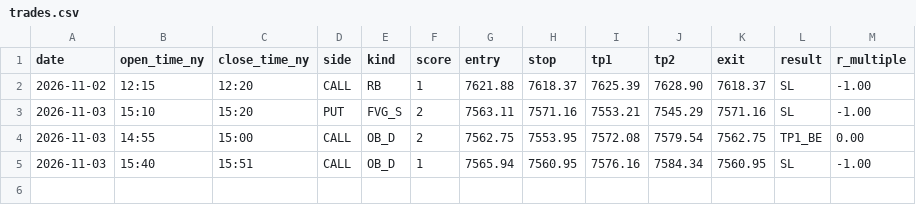
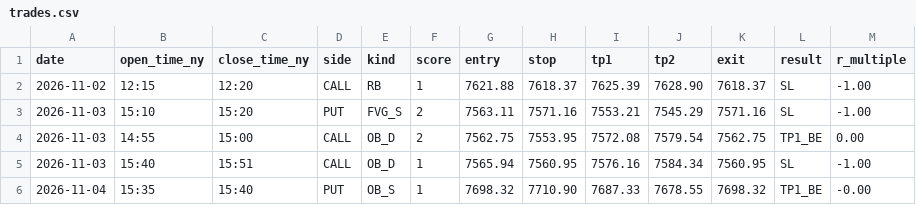
Before and after one commit to Ayedh009/SXP-, a CSV file: stats/trades.csv, drawn as a sheet.

Commit message:
stats 2026-11-04

```diff
--- a/stats/trades.csv
+++ b/stats/trades.csv
@@ -5 +5,2 @@ date,open_time_ny,close_time_ny,side,kind,score,entry,stop,tp1,tp2,exit,result,r
 2026-11-03,15:40,15:51,CALL,OB_D,1,7565.94,7560.95,7576.16,7584.34,7560.95,SL,-1.00
+2026-11-04,15:35,15:40,PUT,OB_S,1,7698.32,7710.90,7687.33,7678.55,7698.32,TP1_BE,-0.00
```
Also changed, not shown: 1 other file.
